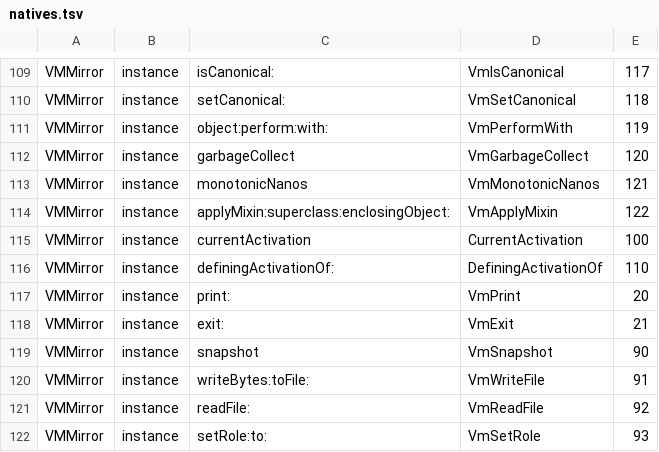
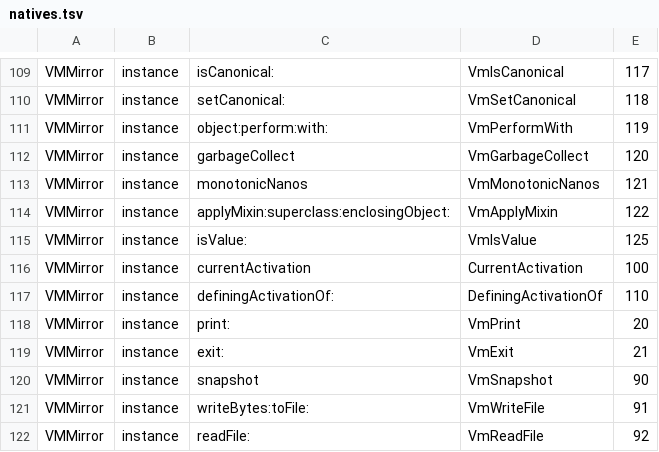
Before and after one commit to newspeaklanguage/eurasia, a TSV file: kernel/natives.tsv, drawn as a sheet; only a part is shown, gaps mark what is left out; the shorter side is filled out with more unchanged rows; the diff names each change by its address in the sheet, - before the commit and + after, or states it on an @@ line.

```diff
--- a/kernel/natives.tsv
+++ b/kernel/natives.tsv
+row 115: VMMirror | instance | isValue: | VmIsValue | 125
```
Also changed, not shown: 10 other files.
